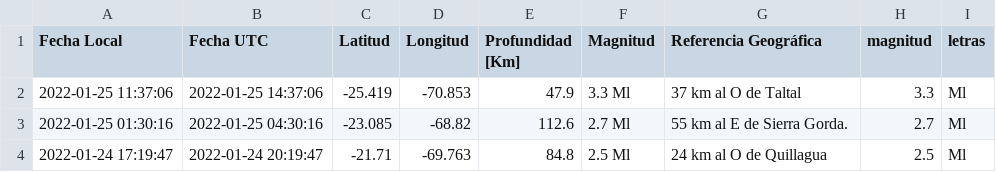
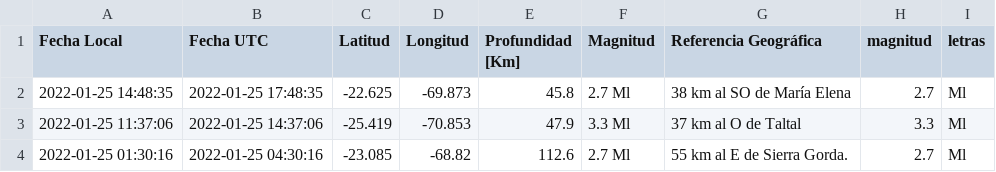
Before and after one commit to brunooviedo/sismos, a CSV file: data2.csv, drawn as a sheet; only a part is shown; the shorter side is filled out with more unchanged rows; the diff names each change by its address in the sheet, - before the commit and + after, or states it on an @@ line.

```diff
--- a/data2.csv
+++ b/data2.csv
+row 2: 2022-01-25 14:48:35 | 2022-01-25 17:48:35 | -22.625 | -69.873 | 45.8 | 2.7 Ml | 38 km al SO de María Elena | 2.7 | Ml
```
Also changed, not shown: data.csv, 2 other files.
